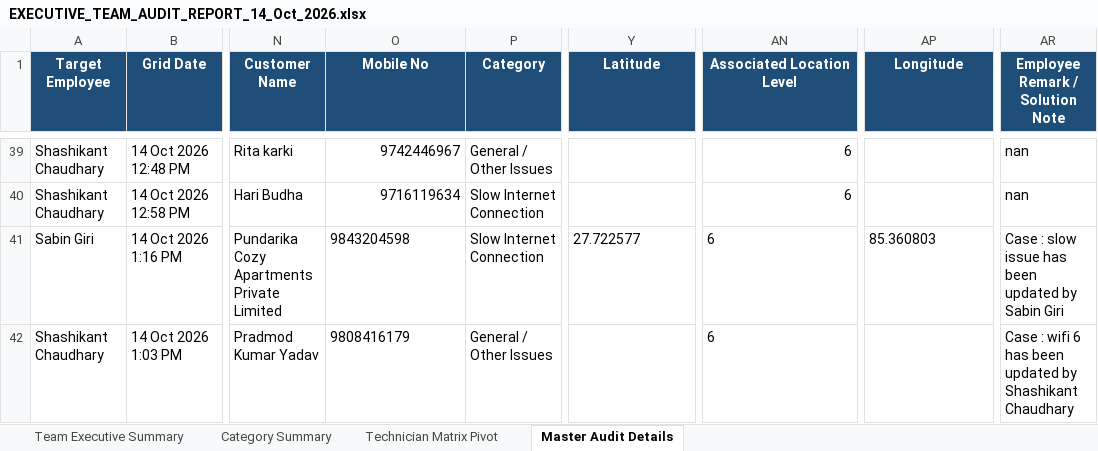
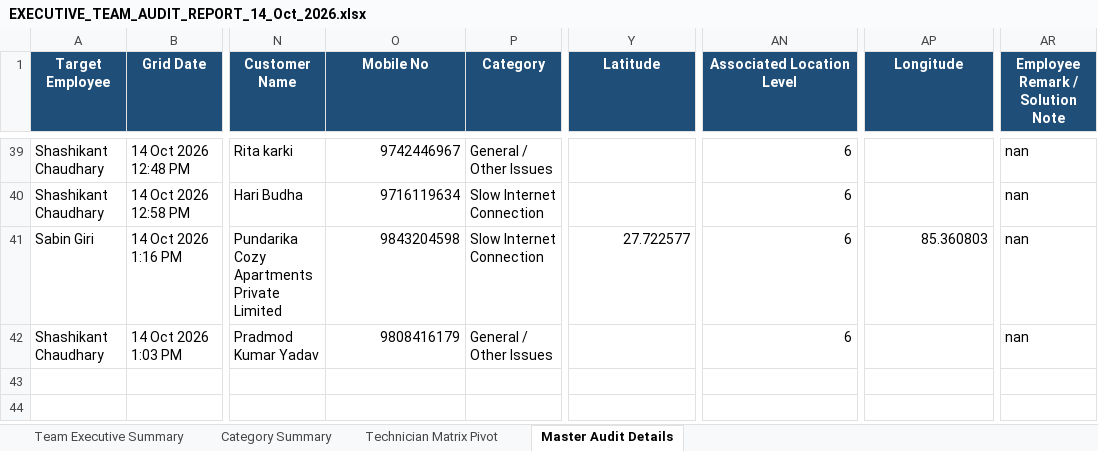
Before and after one commit to pradeepneupane10/employee-audit-app, an Excel workbook: EXECUTIVE_TEAM_AUDIT_REPORT_14_Oct_2026.xlsx, sheet Master Audit Details, drawn as a sheet; only a part is shown, gaps mark what is left out; values as stored, in another font and other column widths than the file's, no borders; the diff names each change by its address in the sheet, - before the commit and + after, or states it on an @@ line.

```diff
--- a/EXECUTIVE_TEAM_AUDIT_REPORT_14_Oct_2026.xlsx (sheet Master Audit Details)
+++ b/EXECUTIVE_TEAM_AUDIT_REPORT_14_Oct_2026.xlsx (sheet Master Audit Details)
-O41:O42 alignment: left
+O41:O42 alignment: right
-Y41 alignment: left
+Y41 alignment: right
-AN41:AN42 alignment: left
+AN41:AN42 alignment: right
-AP41 alignment: left
+AP41 alignment: right
-AR41 (Employee Remark / Solution Note): Case : slow issue has been updated by Sabin Giri
+AR41 (Employee Remark / Solution Note): nan
-AR42 (Employee Remark / Solution Note): Case : wifi 6 has been updated by Shashikant Chaudhary
+AR42 (Employee Remark / Solution Note): nan
```
Also changed, not shown: audit_report_ALL_TEAM_14_Oct_2026.xlsx, 1 other file.
